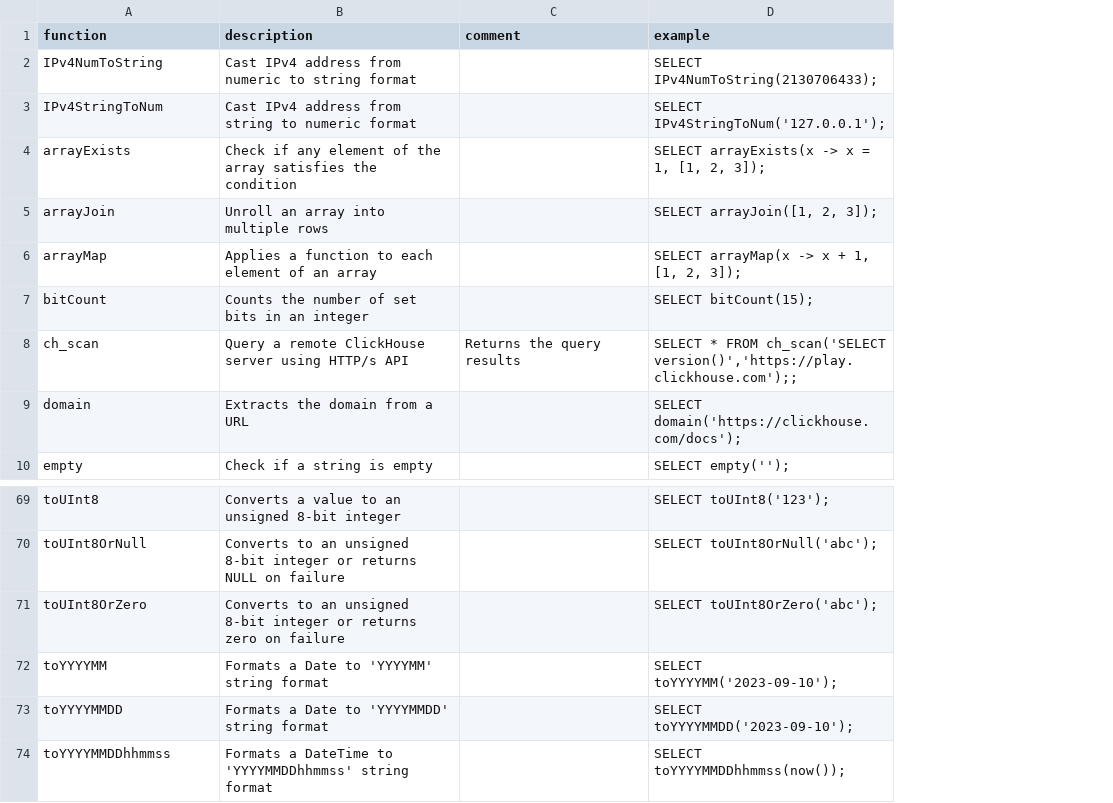
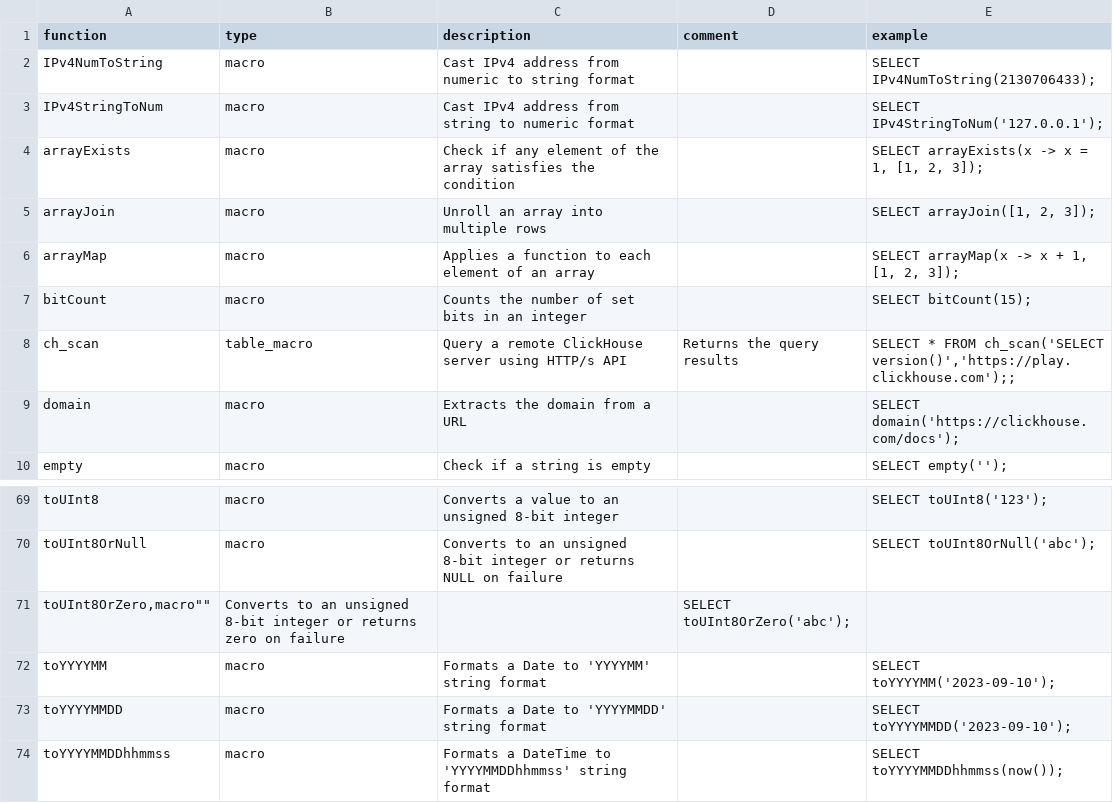
Before and after one commit to duckdb/community-extensions, a CSV file: extensions/chsql/docs/function_descriptions.csv, drawn as a sheet; only a part is shown, gaps mark what is left out; removed rows and columns are numbered as before the commit, all else as after; the diff names each change by its address in the sheet, - before the commit and + after, or states it on an @@ line.

Commit message:
Update function_descriptions.csv

```diff
--- a/extensions/chsql/docs/function_descriptions.csv
+++ b/extensions/chsql/docs/function_descriptions.csv
+column B (type), rows 2-10: macro | macro | macro | macro | macro | macro | table_macro | macro | macro; rows 69-70: macro | macro; rows 72-74: all macro
-row 71: toUInt8OrZero | Converts to an unsigned 8-bit integer or returns zero on failure |  | SELECT toUInt8OrZero('abc');
+row 71: toUInt8OrZero,macro"" | Converts to an unsigned 8-bit integer or returns zero on failure |  | SELECT toUInt8OrZero('abc');
```
